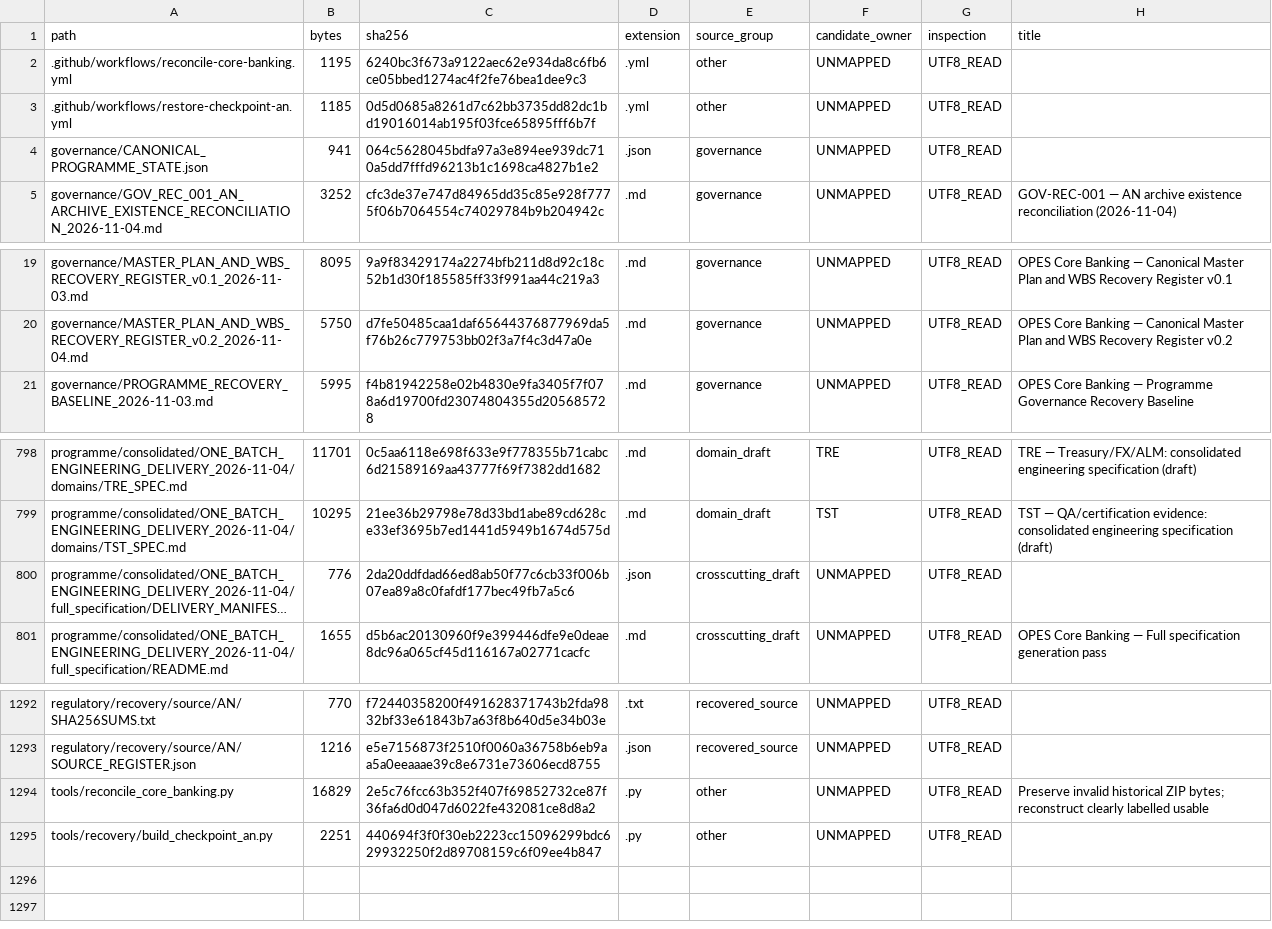
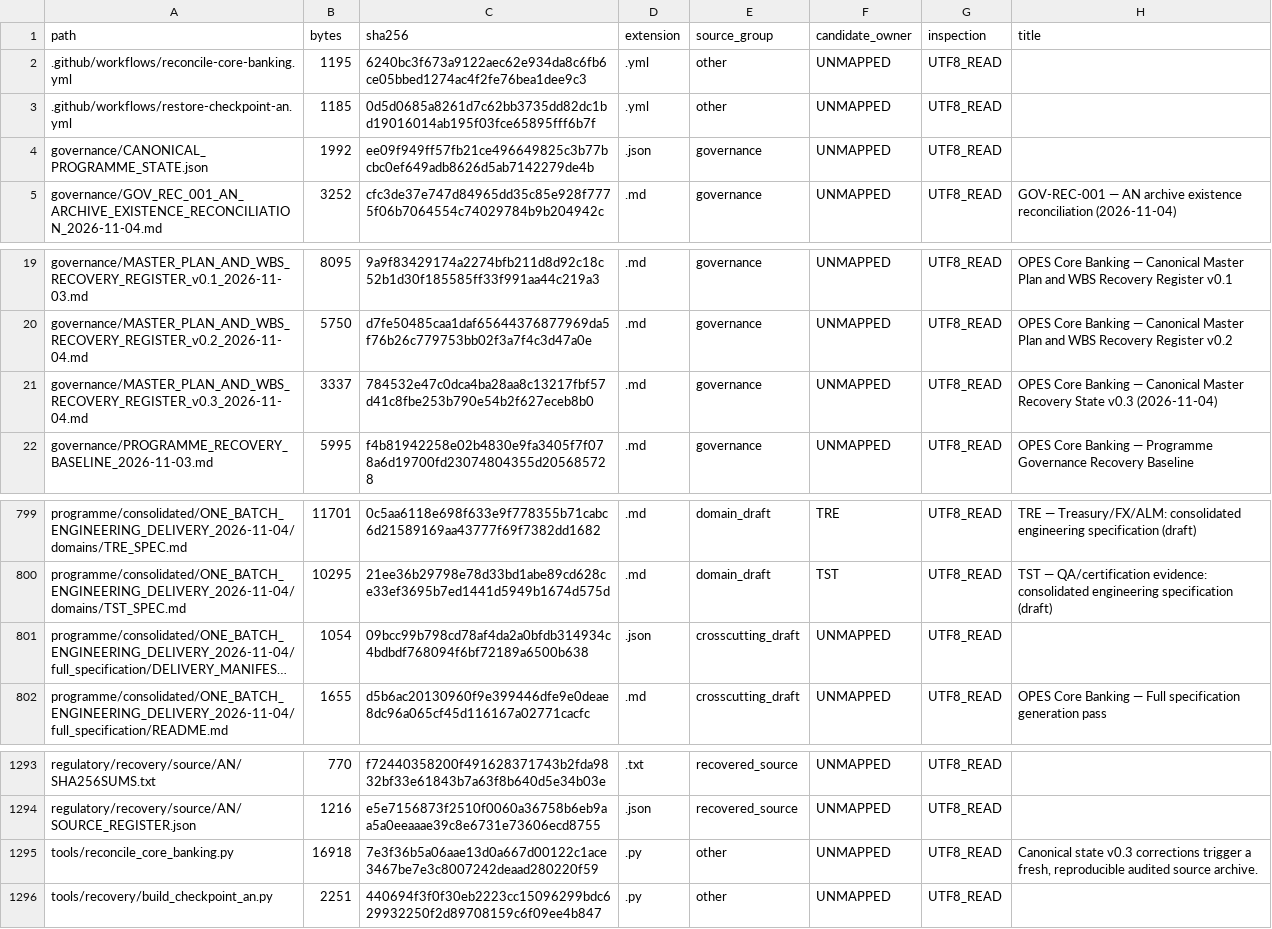
Before and after one commit to exerateanalytical/opescorebanking, a CSV file: programme/consolidated/ONE_BATCH_ENGINEERING_DELIVERY_2026-11-04/reconciliation_2026-11-04/verified_run/ALL_TRACKED_SHA256.csv, drawn as a sheet; only a part is shown, gaps mark what is left out; long unchanged cells end in …; addresses are those after the commit; the diff names each change by its address in the sheet, - before the commit and + after, or states it on an @@ line.

```diff
--- a/programme/consolidated/ONE_BATCH_ENGINEERING_DELIVERY_2026-11-04/reconciliation_2026-11-04/verified_run/ALL_TRACKED_SHA256.csv
+++ b/programme/consolidated/ONE_BATCH_ENGINEERING_DELIVERY_2026-11-04/reconciliation_2026-11-04/verified_run/ALL_TRACKED_SHA256.csv
-B4 (bytes): 941
+B4 (bytes): 1992
-C4 (sha256): 064c5628045bdfa97a3e894ee939dc710a5dd7fffd96213b1c1698ca4827b1e2
+C4 (sha256): ee09f949ff57fb21ce496649825c3b77bcbc0ef649adb8626d5ab7142279de4b
+row 21: governance/MASTER_PLAN_AND_WBS_RECOVERY_REGISTER_v0.3_2026-11-04.md | 3337 | 784532e47c0dca4ba28aa8c13217fbf57d41c8fbe253b790e54b2f627eceb8b0 | .md | governance | UNMAPPED | UTF8_READ | OPES Core Banking — Canonical Master Recovery State v0.3 (2026-11-04)
-B801 (bytes): 776
+B801 (bytes): 1054
-C801 (sha256): 2da20ddfdad66ed8ab50f77c6cb33f006b07ea89a8c0fafdf177bec49fb7a5c6
+C801 (sha256): 09bcc99b798cd78af4da2a0bfdb314934c4bdbdf768094f6bf72189a6500b638
-B1295 (bytes): 16829
+B1295 (bytes): 16918
-C1295 (sha256): 2e5c76fcc63b352f407f69852732ce87f36fa6d0d047d6022fe432081ce8d8a2
+C1295 (sha256): 7e3f36b5a06aae13d0a667d00122c1ace3467be7e3c8007242deaad280220f59
-H1295 (title): Preserve invalid historical ZIP bytes; reconstruct clearly labelled usable
+H1295 (title): Canonical state v0.3 corrections trigger a fresh, reproducible audited source archive.
```
Also changed, not shown: programme/consolidated/ONE_BATCH_ENGINEERING_DELIVERY_2026-11-04/reconciliation_2026-11-04/verified_run/ALL_TEXT_CONTENT_CROSSWALK.csv, 6 other files.
